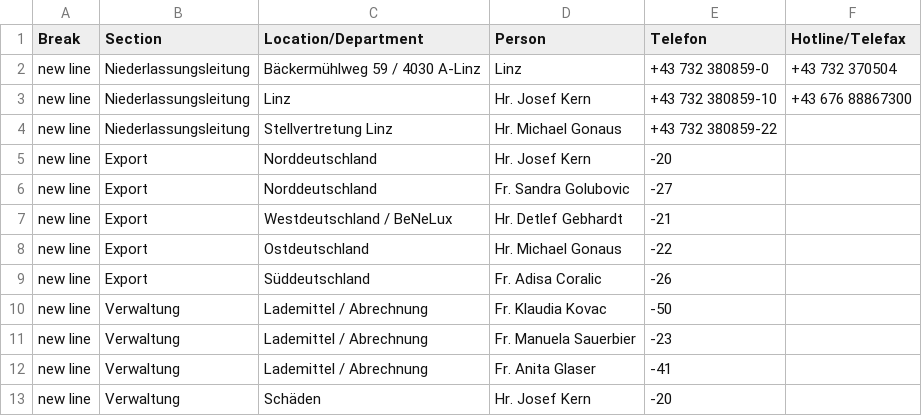
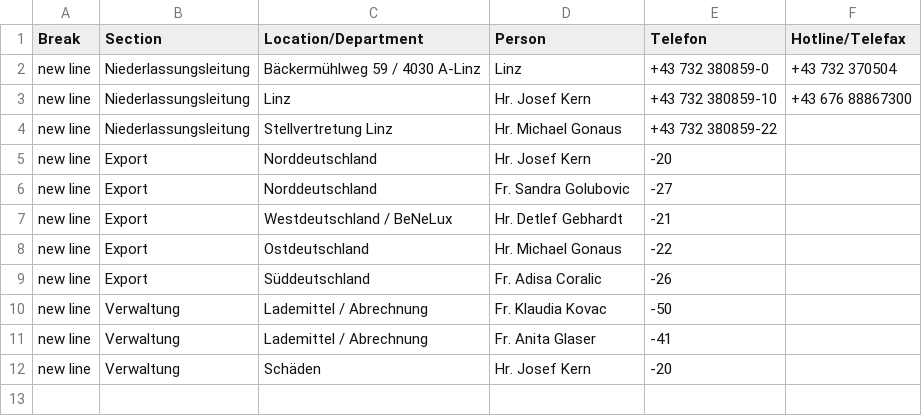
Before and after one commit to NeufraIT/neufra.eu, a CSV file: src/assets/files/locations/Personal Toechter.xlsx - Linz.csv, drawn as a sheet; the diff names each change by its address in the sheet, - before the commit and + after, or states it on an @@ line.

Commit message:
Update Linz.csv

```diff
--- a/src/assets/files/locations/Personal Toechter.xlsx - Linz.csv
+++ b/src/assets/files/locations/Personal Toechter.xlsx - Linz.csv
-row 11: new line | Verwaltung | Lademittel / Abrechnung | Fr. Manuela Sauerbier | -23
```
